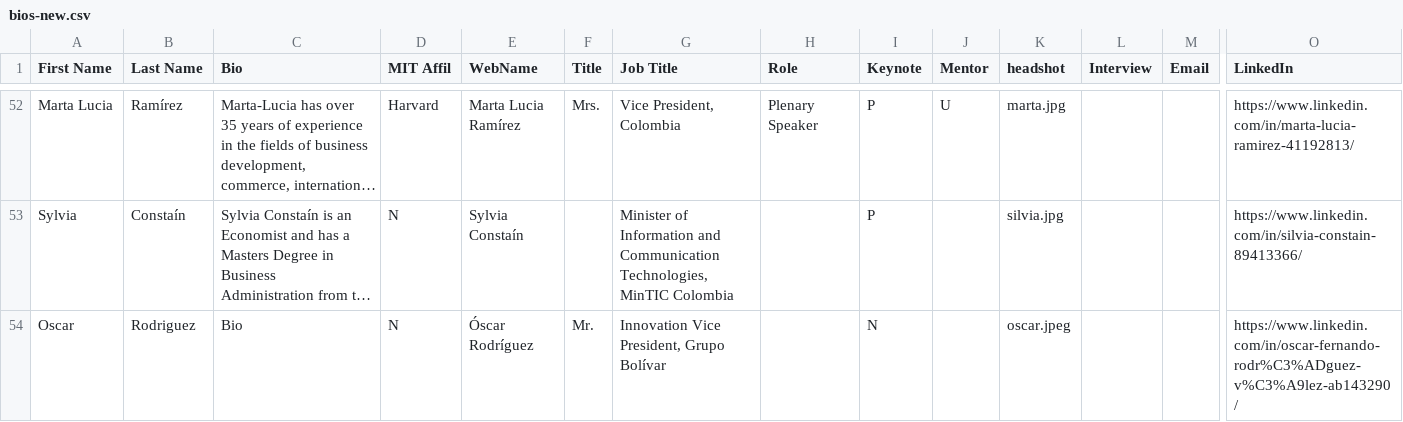
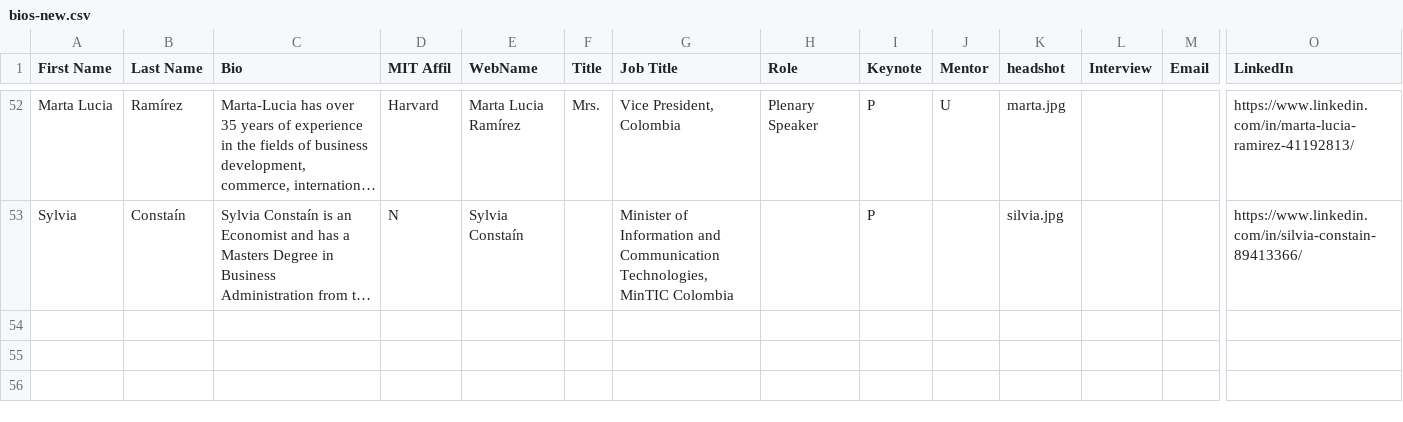
Before and after one commit to farhankhd/gsw-2019, a CSV file: data/bios-new.csv, drawn as a sheet; only a part is shown, gaps mark what is left out; long unchanged cells end in …; rows hold the shown columns only; the diff names each change by its address in the sheet, - before the commit and + after, or states it on an @@ line.

Commit message:
Revert "fixing oscar, adding new panel"
This reverts commit 580d82ece143d27b62a8c4259326368e999e7e78.

```diff
--- a/data/bios-new.csv
+++ b/data/bios-new.csv
-row 54: Oscar | Rodriguez | Bio | N | Óscar Rodríguez | Mr. | Innovation Vice President, Grupo Bolívar |  | N |  | oscar.jpeg |  |  | https://www.linkedin.com/in/oscar-fernando-rodr%C3%ADguez-v%C3%A9lez-ab143290/
```
Also changed, not shown: 2 other files.
